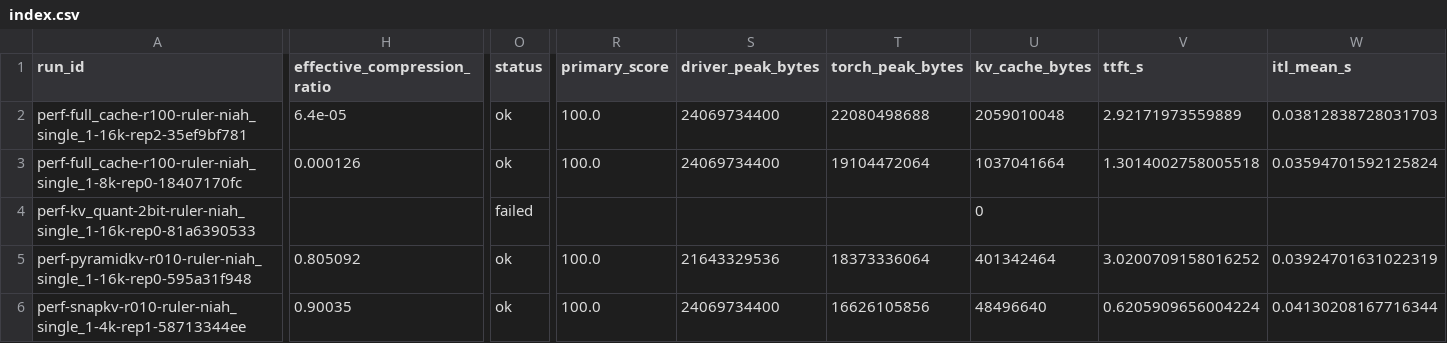
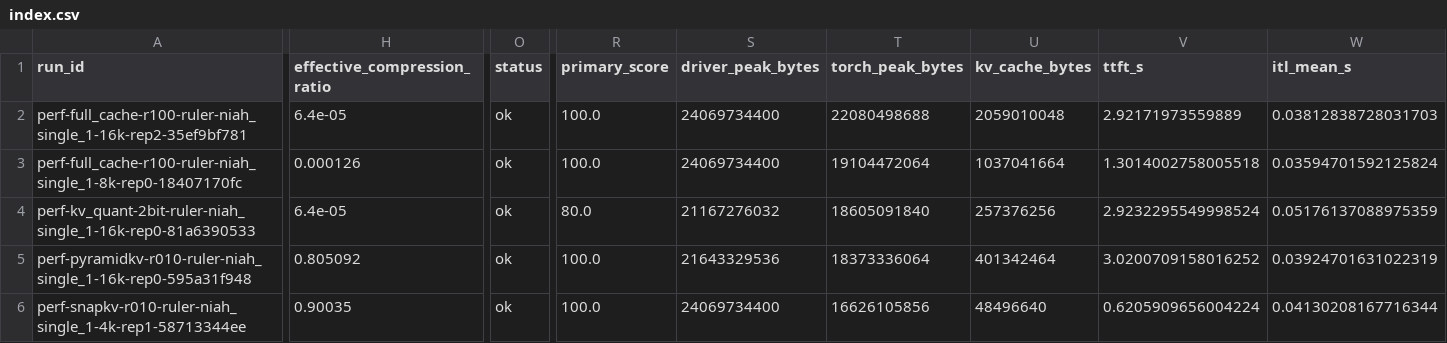
Before and after one commit to Samama251251/kvcache-bench, a CSV file: results/index.csv, drawn as a sheet; only a part is shown, gaps mark what is left out; the diff covers the shown part only; the diff names each change by its address in the sheet, - before the commit and + after, or states it on an @@ line.

```diff
--- a/results/index.csv
+++ b/results/index.csv
-H4 (effective_compression_ratio): (empty)
+H4 (effective_compression_ratio): 6.4e-05
-O4 (status): failed
+O4 (status): ok
-R4 (primary_score): (empty)
+R4 (primary_score): 80.0
-S4 (driver_peak_bytes): (empty)
+S4 (driver_peak_bytes): 21167276032
-T4 (torch_peak_bytes): (empty)
+T4 (torch_peak_bytes): 18605091840
-U4 (kv_cache_bytes): 0
+U4 (kv_cache_bytes): 257376256
-V4 (ttft_s): (empty)
+V4 (ttft_s): 2.9232295549998524
-W4 (itl_mean_s): (empty)
+W4 (itl_mean_s): 0.05176137088975359
```
Also changed, not shown: 6 edited cells elsewhere in this file, 1 other file.
